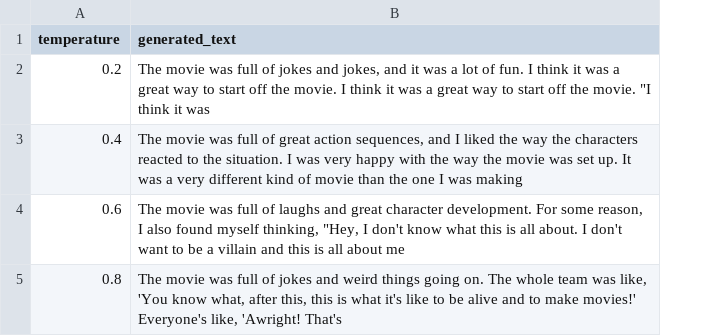
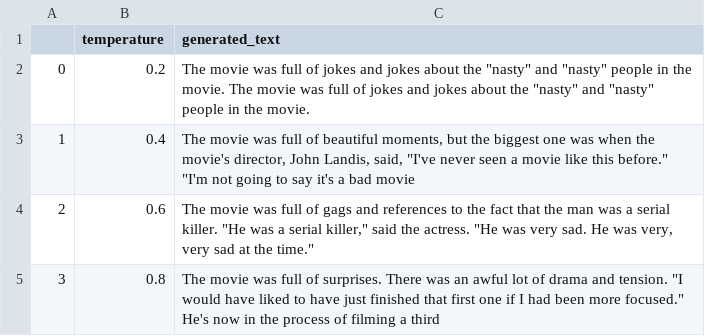
Before and after one commit to fuji029/nlp100-2025, a TSV file: chapter10/out/91.tsv, drawn as a sheet; addresses are those after the commit; the diff names each change by its address in the sheet, - before the commit and + after, or states it on an @@ line.

```diff
--- a/chapter10/out/91.tsv
+++ b/chapter10/out/91.tsv
+column A, rows 2-5: 0 | 1 | 2 | 3
-C2 (generated_text): …jokes and jokes, and it was a lot of fun. I think it was a great way to start off the movie. I think it was a great way to start off the movie. "I think it was
+C2 (generated_text): …jokes and jokes about the "nasty" and "nasty" people in the movie. The movie was full of jokes and jokes about the "nasty" and "nasty" people in the movie.
-C3 (generated_text): …full of great action sequences, and I liked the way the characters reacted to the situation. I was very happy with the way the movie was set up. It was a very different kind of movie than the one I was making
+C3 (generated_text): …full of beautiful moments, but the biggest one was when the movie's director, John Landis, said, "I've never seen a movie like this before." "I'm not going to say it's a bad movie
-C4 (generated_text): …full of laughs and great character development. For some reason, I also found myself thinking, "Hey, I don't know what this is all about. I don't want to be a villain and this is all about me
+C4 (generated_text): …full of gags and references to the fact that the man was a serial killer. "He was a serial killer," said the actress. "He was very sad. He was very, very sad at the time."
-C5 (generated_text): …full of jokes and weird things going on. The whole team was like, 'You know what, after this, this is what it's like to be alive and to make movies!' Everyone's like, 'Awright! That's
+C5 (generated_text): …full of surprises. There was an awful lot of drama and tension. "I would have liked to have just finished that first one if I had been more focused." He's now in the process of filming a third
```
Also changed, not shown: 1 other file.
